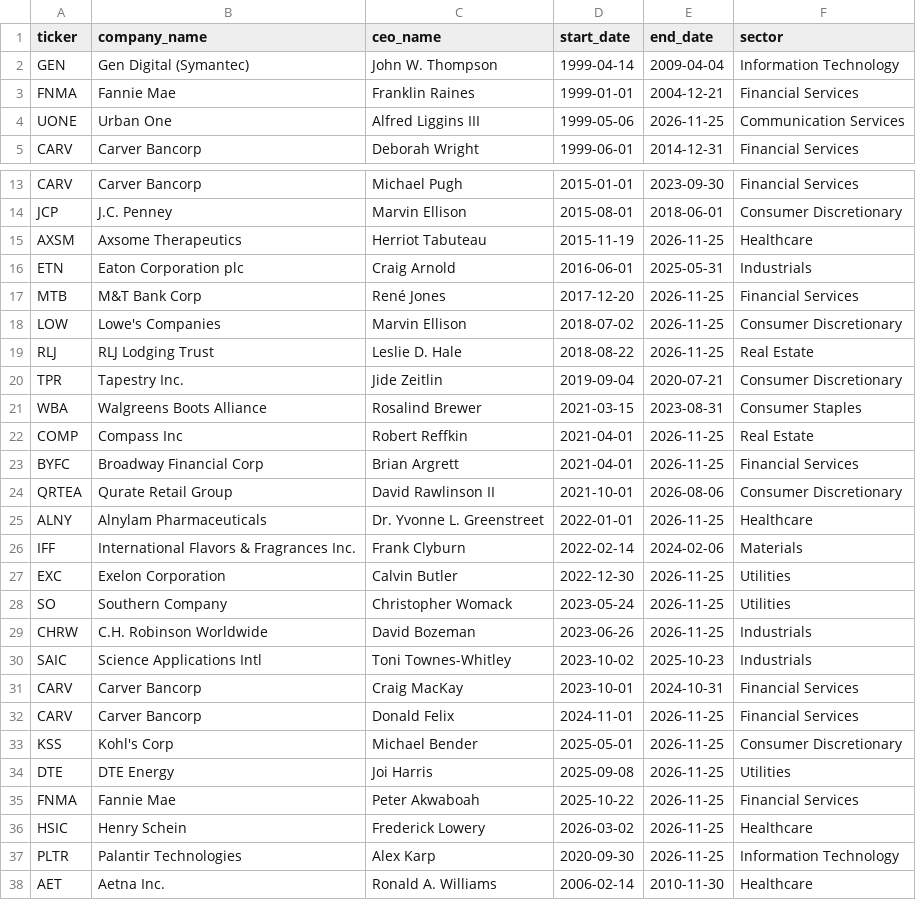
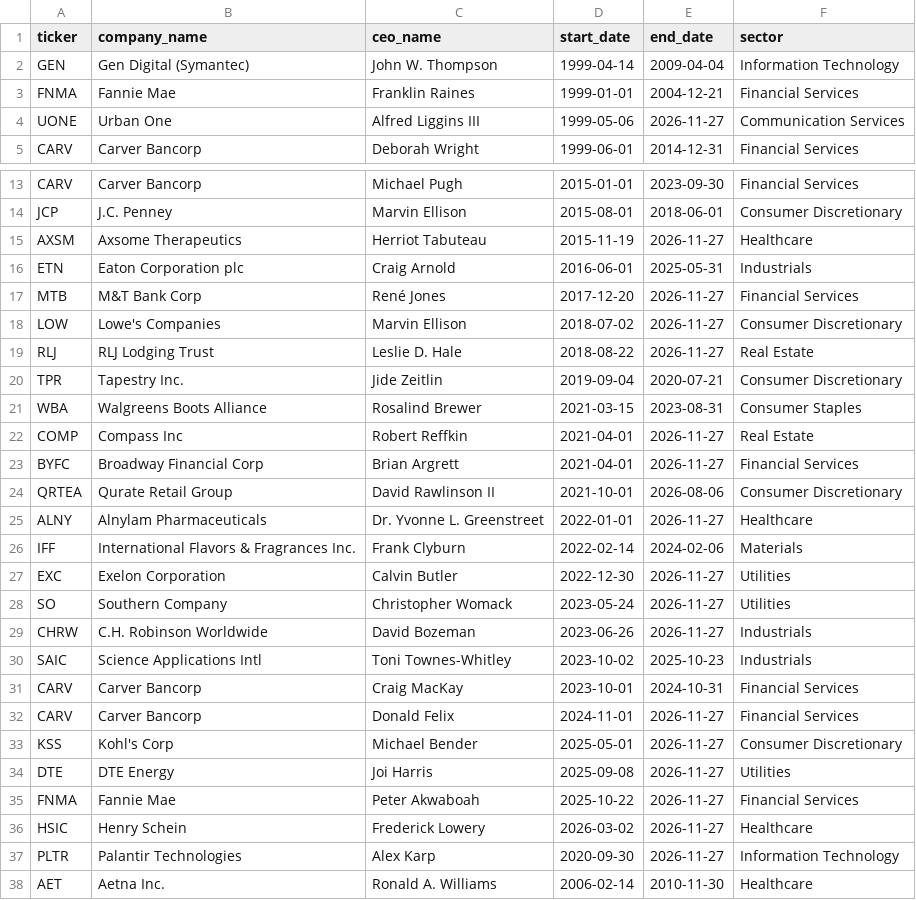
Before and after one commit to tef3573/DSC_ProjectExpo2026, a CSV file: data/black_ceo_roster.csv, drawn as a sheet; only a part is shown, gaps mark what is left out.

```diff
--- a/data/black_ceo_roster.csv
+++ b/data/black_ceo_roster.csv
@@ -3,3 +3,3 @@ GEN,Gen Digital (Symantec),John W. Thompson,1999-04-14,2009-04-04,Information Te
 FNMA,Fannie Mae,Franklin Raines,1999-01-01,2004-12-21,Financial Services
-UONE,Urban One,Alfred Liggins III,1999-05-06,2026-11-25,Communication Services
+UONE,Urban One,Alfred Liggins III,1999-05-06,2026-11-27,Communication Services
 CARV,Carver Bancorp,Deborah Wright,1999-06-01,2014-12-31,Financial Services
@@ -14,25 +14,25 @@ CARV,Carver Bancorp,Michael Pugh,2015-01-01,2023-09-30,Financial Services
 JCP,J.C. Penney,Marvin Ellison,2015-08-01,2018-06-01,Consumer Discretionary
-AXSM,Axsome Therapeutics,Herriot Tabuteau,2015-11-19,2026-11-25,Healthcare
+AXSM,Axsome Therapeutics,Herriot Tabuteau,2015-11-19,2026-11-27,Healthcare
 ETN,Eaton Corporation plc,Craig Arnold,2016-06-01,2025-05-31,Industrials
-MTB,M&T Bank Corp,René Jones,2017-12-20,2026-11-25,Financial Services
-LOW,Lowe's Companies,Marvin Ellison,2018-07-02,2026-11-25,Consumer Discretionary
-RLJ,RLJ Lodging Trust,Leslie D. Hale,2018-08-22,2026-11-25,Real Estate
+MTB,M&T Bank Corp,René Jones,2017-12-20,2026-11-27,Financial Services
+LOW,Lowe's Companies,Marvin Ellison,2018-07-02,2026-11-27,Consumer Discretionary
+RLJ,RLJ Lodging Trust,Leslie D. Hale,2018-08-22,2026-11-27,Real Estate
 TPR,Tapestry Inc.,Jide Zeitlin,2019-09-04,2020-07-21,Consumer Discretionary
 WBA,Walgreens Boots Alliance,Rosalind Brewer,2021-03-15,2023-08-31,Consumer Staples
-COMP,Compass Inc,Robert Reffkin,2021-04-01,2026-11-25,Real Estate
-BYFC,Broadway Financial Corp,Brian Argrett,2021-04-01,2026-11-25,Financial Services
+COMP,Compass Inc,Robert Reffkin,2021-04-01,2026-11-27,Real Estate
+BYFC,Broadway Financial Corp,Brian Argrett,2021-04-01,2026-11-27,Financial Services
 QRTEA,Qurate Retail Group,David Rawlinson II,2021-10-01,2026-08-06,Consumer Discretionary
-ALNY,Alnylam Pharmaceuticals,Dr. Yvonne L. Greenstreet,2022-01-01,2026-11-25,Healthcare
+ALNY,Alnylam Pharmaceuticals,Dr. Yvonne L. Greenstreet,2022-01-01,2026-11-27,Healthcare
 IFF,International Flavors & Fragrances Inc.,Frank Clyburn,2022-02-14,2024-02-06,Materials
-EXC,Exelon Corporation,Calvin Butler,2022-12-30,2026-11-25,Utilities
-SO,Southern Company,Christopher Womack,2023-05-24,2026-11-25,Utilities
-CHRW,C.H. Robinson Worldwide,David Bozeman,2023-06-26,2026-11-25,Industrials
+EXC,Exelon Corporation,Calvin Butler,2022-12-30,2026-11-27,Utilities
+SO,Southern Company,Christopher Womack,2023-05-24,2026-11-27,Utilities
+CHRW,C.H. Robinson Worldwide,David Bozeman,2023-06-26,2026-11-27,Industrials
 SAIC,Science Applications Intl,Toni Townes-Whitley,2023-10-02,2025-10-23,Industrials
 CARV,Carver Bancorp,Craig MacKay,2023-10-01,2024-10-31,Financial Services
-CARV,Carver Bancorp,Donald Felix,2024-11-01,2026-11-25,Financial Services
-KSS,Kohl's Corp,Michael Bender,2025-05-01,2026-11-25,Consumer Discretionary
-DTE,DTE Energy,Joi Harris,2025-09-08,2026-11-25,Utilities
-FNMA,Fannie Mae,Peter Akwaboah,2025-10-22,2026-11-25,Financial Services
-HSIC,Henry Schein,Frederick Lowery,2026-03-02,2026-11-25,Healthcare
-PLTR,Palantir Technologies,Alex Karp,2020-09-30,2026-11-25,Information Technology
+CARV,Carver Bancorp,Donald Felix,2024-11-01,2026-11-27,Financial Services
+KSS,Kohl's Corp,Michael Bender,2025-05-01,2026-11-27,Consumer Discretionary
+DTE,DTE Energy,Joi Harris,2025-09-08,2026-11-27,Utilities
+FNMA,Fannie Mae,Peter Akwaboah,2025-10-22,2026-11-27,Financial Services
+HSIC,Henry Schein,Frederick Lowery,2026-03-02,2026-11-27,Healthcare
+PLTR,Palantir Technologies,Alex Karp,2020-09-30,2026-11-27,Information Technology
 AET,Aetna Inc.,Ronald A. Williams,2006-02-14,2010-11-30,Healthcare
```
Also changed, not shown: 9 other files.
